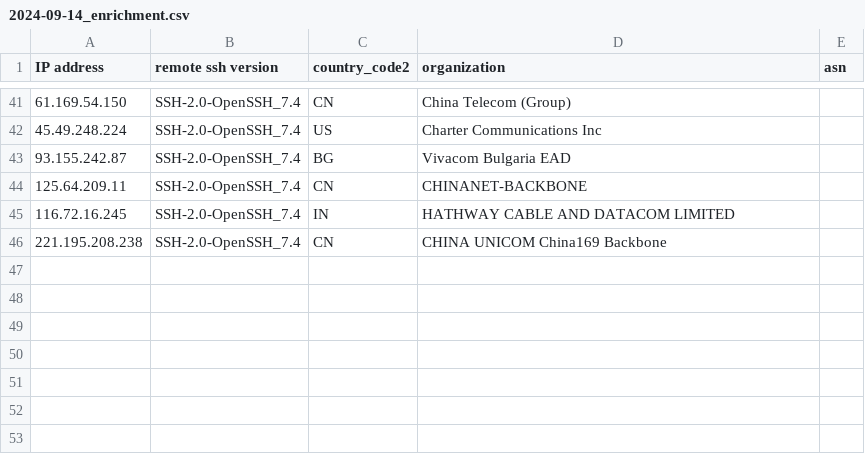
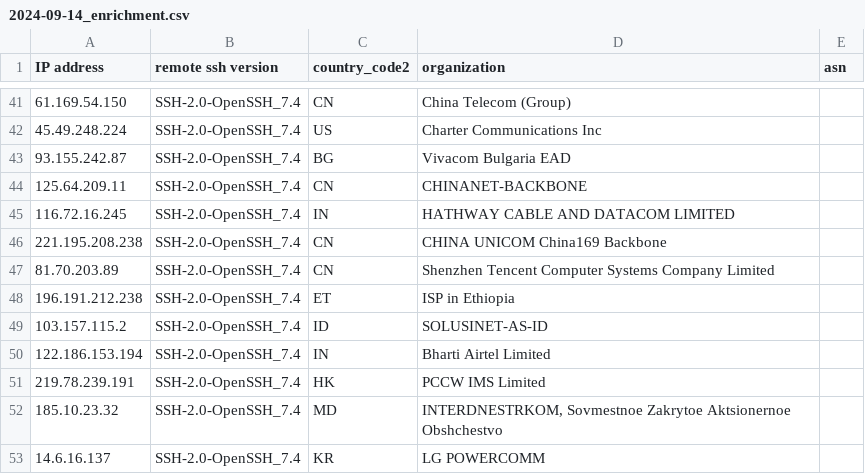
Before and after one commit to euphoria95/cowrie_honeypot_results, a CSV file: 2024-09-14_enrichment.csv, drawn as a sheet; only a part is shown, gaps mark what is left out; the diff names each change by its address in the sheet, - before the commit and + after, or states it on an @@ line.

Commit message:
Update enrichment data for 2024-09-14

```diff
--- a/2024-09-14_enrichment.csv
+++ b/2024-09-14_enrichment.csv
+row 47: 81.70.203.89 | SSH-2.0-OpenSSH_7.4 | CN | Shenzhen Tencent Computer Systems Company Limited
+row 48: 196.191.212.238 | SSH-2.0-OpenSSH_7.4 | ET | ISP in Ethiopia
+row 49: 103.157.115.2 | SSH-2.0-OpenSSH_7.4 | ID | SOLUSINET-AS-ID
+row 50: 122.186.153.194 | SSH-2.0-OpenSSH_7.4 | IN | Bharti Airtel Limited
+row 51: 219.78.239.191 | SSH-2.0-OpenSSH_7.4 | HK | PCCW IMS Limited
+row 52: 185.10.23.32 | SSH-2.0-OpenSSH_7.4 | MD | INTERDNESTRKOM, Sovmestnoe Zakrytoe Aktsionernoe Obshchestvo
+row 53: 14.6.16.137 | SSH-2.0-OpenSSH_7.4 | KR | LG POWERCOMM
```
